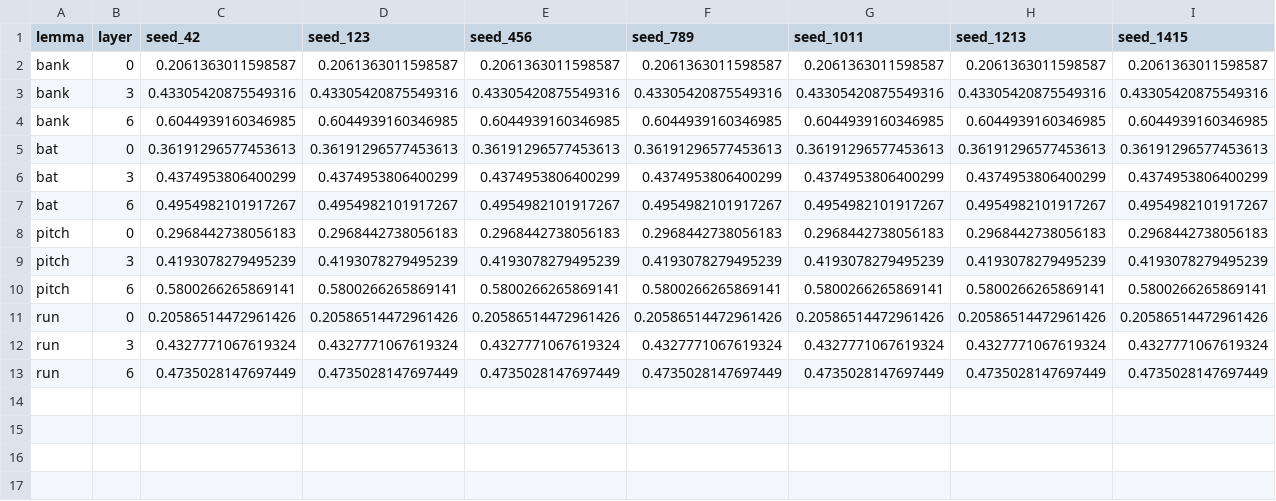
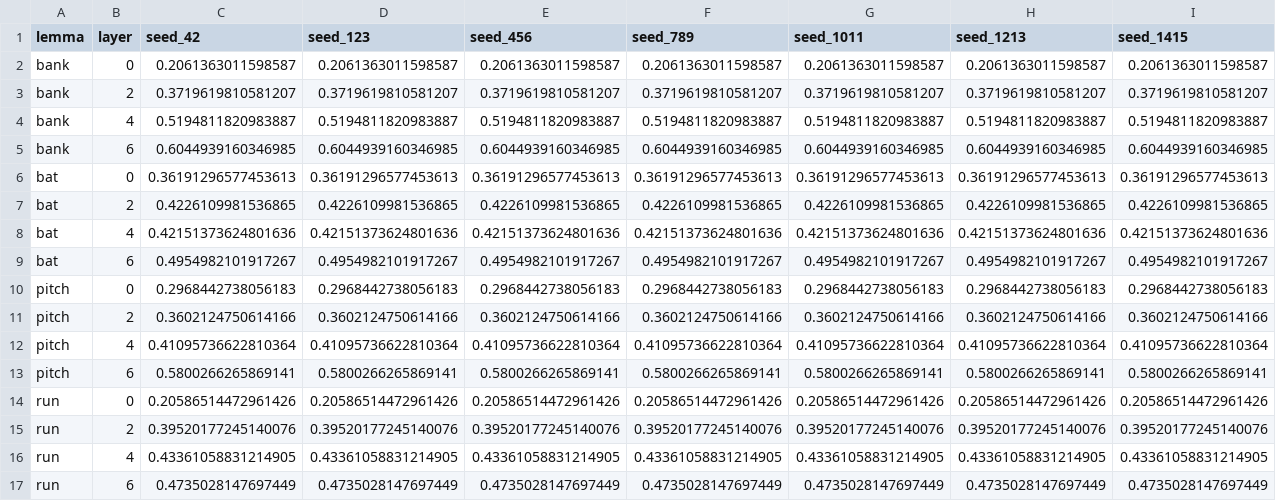
Before and after one commit to lawrencegranda/bionb3500-final-project, a CSV file: results/metrics/distilbert-base-uncased/agglomerative/silhouette.csv, drawn as a sheet; only a part is shown; removed rows and columns are numbered as before the commit, all else as after; rows hold the shown columns only; the diff names each change by its address in the sheet, - before the commit and + after, or states it on an @@ line.

```diff
--- a/results/metrics/distilbert-base-uncased/agglomerative/silhouette.csv
+++ b/results/metrics/distilbert-base-uncased/agglomerative/silhouette.csv
-row 3: bank | 3 | 0.43305420875549316 | 0.43305420875549316 | 0.43305420875549316 | 0.43305420875549316 | 0.43305420875549316 | 0.43305420875549316 | 0.43305420875549316
+row 3: bank | 2 | 0.3719619810581207 | 0.3719619810581207 | 0.3719619810581207 | 0.3719619810581207 | 0.3719619810581207 | 0.3719619810581207 | 0.3719619810581207
+row 4: bank | 4 | 0.5194811820983887 | 0.5194811820983887 | 0.5194811820983887 | 0.5194811820983887 | 0.5194811820983887 | 0.5194811820983887 | 0.5194811820983887
-row 6: bat | 3 | 0.4374953806400299 | 0.4374953806400299 | 0.4374953806400299 | 0.4374953806400299 | 0.4374953806400299 | 0.4374953806400299 | 0.4374953806400299
+row 7: bat | 2 | 0.4226109981536865 | 0.4226109981536865 | 0.4226109981536865 | 0.4226109981536865 | 0.4226109981536865 | 0.4226109981536865 | 0.4226109981536865
+row 8: bat | 4 | 0.42151373624801636 | 0.42151373624801636 | 0.42151373624801636 | 0.42151373624801636 | 0.42151373624801636 | 0.42151373624801636 | 0.42151373624801636
-row 9: pitch | 3 | 0.4193078279495239 | 0.4193078279495239 | 0.4193078279495239 | 0.4193078279495239 | 0.4193078279495239 | 0.4193078279495239 | 0.4193078279495239
+row 11: pitch | 2 | 0.3602124750614166 | 0.3602124750614166 | 0.3602124750614166 | 0.3602124750614166 | 0.3602124750614166 | 0.3602124750614166 | 0.3602124750614166
+row 12: pitch | 4 | 0.41095736622810364 | 0.41095736622810364 | 0.41095736622810364 | 0.41095736622810364 | 0.41095736622810364 | 0.41095736622810364 | 0.41095736622810364
-row 12: run | 3 | 0.4327771067619324 | 0.4327771067619324 | 0.4327771067619324 | 0.4327771067619324 | 0.4327771067619324 | 0.4327771067619324 | 0.4327771067619324
+row 15: run | 2 | 0.39520177245140076 | 0.39520177245140076 | 0.39520177245140076 | 0.39520177245140076 | 0.39520177245140076 | 0.39520177245140076 | 0.39520177245140076
+row 16: run | 4 | 0.43361058831214905 | 0.43361058831214905 | 0.43361058831214905 | 0.43361058831214905 | 0.43361058831214905 | 0.43361058831214905 | 0.43361058831214905
```
Also changed, not shown: results/metrics/distilbert-base-uncased/kmeans++/silhouette.csv, results/metrics/distilbert-base-uncased/kmeans/silhouette.csv, 52 other files.
